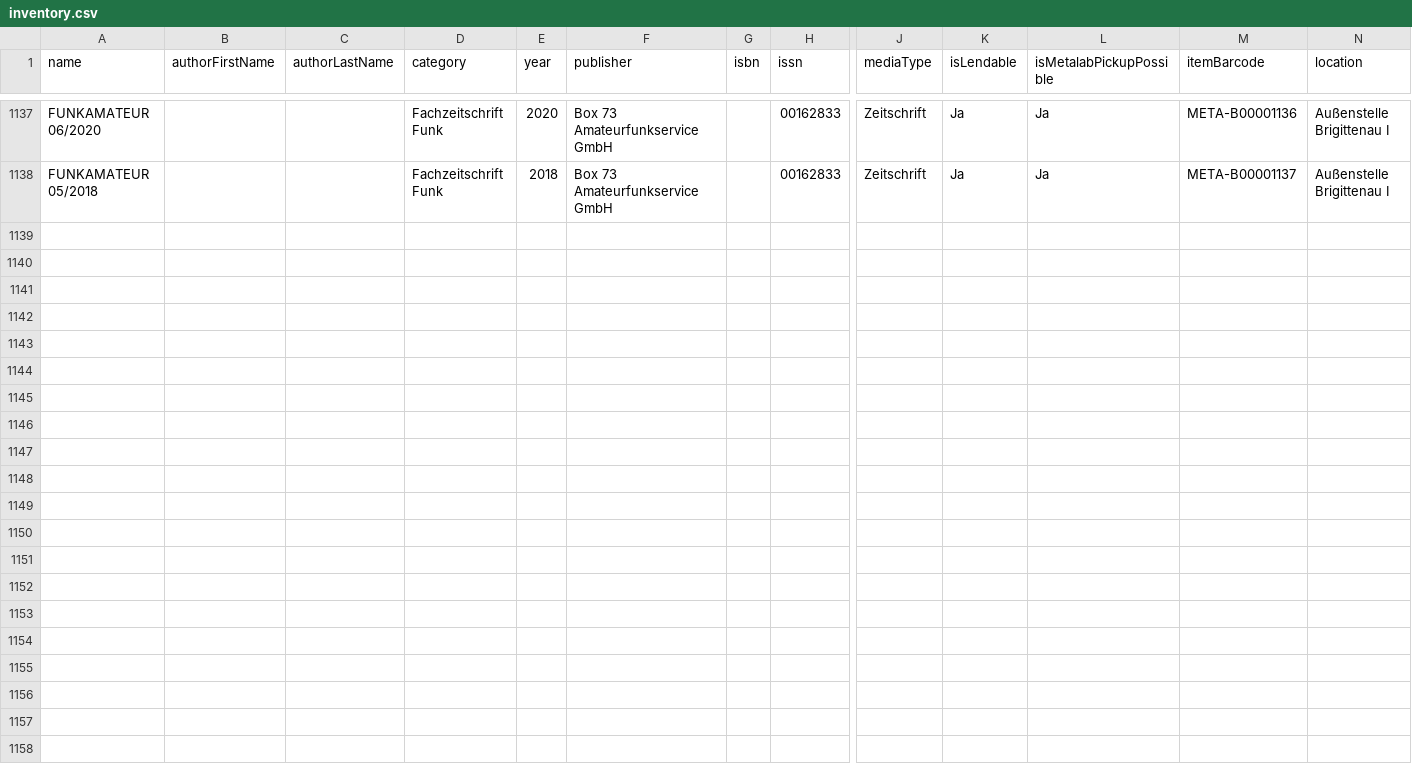
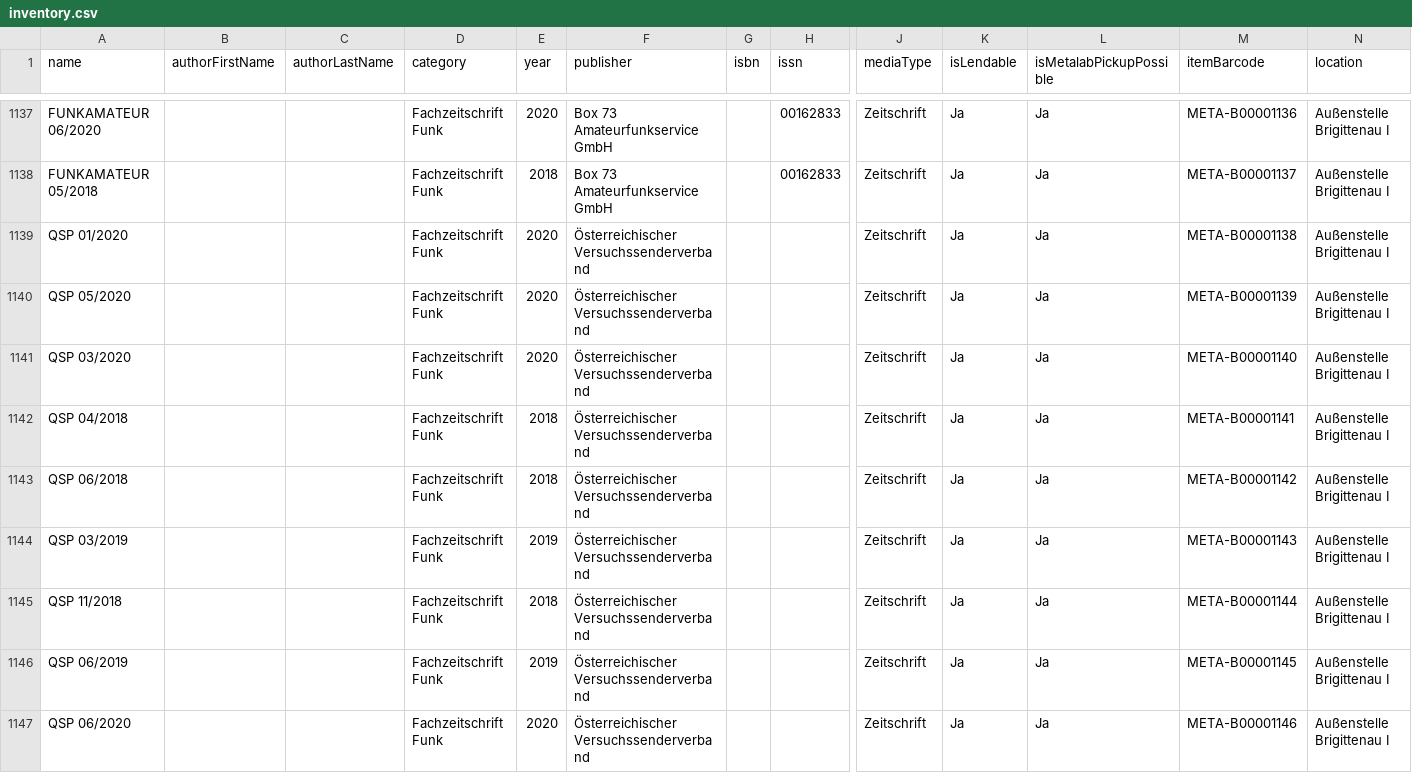
Before and after one commit to Metalab/library-media-inventory, a CSV file: inventory.csv, drawn as a sheet; only a part is shown, gaps mark what is left out; rows hold the shown columns only; the diff names each change by its address in the sheet, - before the commit and + after, or states it on an @@ line.

Commit message:
add some media

```diff
--- a/inventory.csv
+++ b/inventory.csv
+row 1139: QSP 01/2020 |  |  | Fachzeitschrift Funk | 2020 | Österreichischer Versuchssenderverband |  |  | Zeitschrift | Ja | Ja | META-B00001138 | Außenstelle Brigittenau I
+row 1140: QSP 05/2020 |  |  | Fachzeitschrift Funk | 2020 | Österreichischer Versuchssenderverband |  |  | Zeitschrift | Ja | Ja | META-B00001139 | Außenstelle Brigittenau I
+row 1141: QSP 03/2020 |  |  | Fachzeitschrift Funk | 2020 | Österreichischer Versuchssenderverband |  |  | Zeitschrift | Ja | Ja | META-B00001140 | Außenstelle Brigittenau I
+row 1142: QSP 04/2018 |  |  | Fachzeitschrift Funk | 2018 | Österreichischer Versuchssenderverband |  |  | Zeitschrift | Ja | Ja | META-B00001141 | Außenstelle Brigittenau I
+row 1143: QSP 06/2018 |  |  | Fachzeitschrift Funk | 2018 | Österreichischer Versuchssenderverband |  |  | Zeitschrift | Ja | Ja | META-B00001142 | Außenstelle Brigittenau I
+row 1144: QSP 03/2019 |  |  | Fachzeitschrift Funk | 2019 | Österreichischer Versuchssenderverband |  |  | Zeitschrift | Ja | Ja | META-B00001143 | Außenstelle Brigittenau I
+row 1145: QSP 11/2018 |  |  | Fachzeitschrift Funk | 2018 | Österreichischer Versuchssenderverband |  |  | Zeitschrift | Ja | Ja | META-B00001144 | Außenstelle Brigittenau I
+row 1146: QSP 06/2019 |  |  | Fachzeitschrift Funk | 2019 | Österreichischer Versuchssenderverband |  |  | Zeitschrift | Ja | Ja | META-B00001145 | Außenstelle Brigittenau I
+row 1147: QSP 06/2020 |  |  | Fachzeitschrift Funk | 2020 | Österreichischer Versuchssenderverband |  |  | Zeitschrift | Ja | Ja | META-B00001146 | Außenstelle Brigittenau I
```
